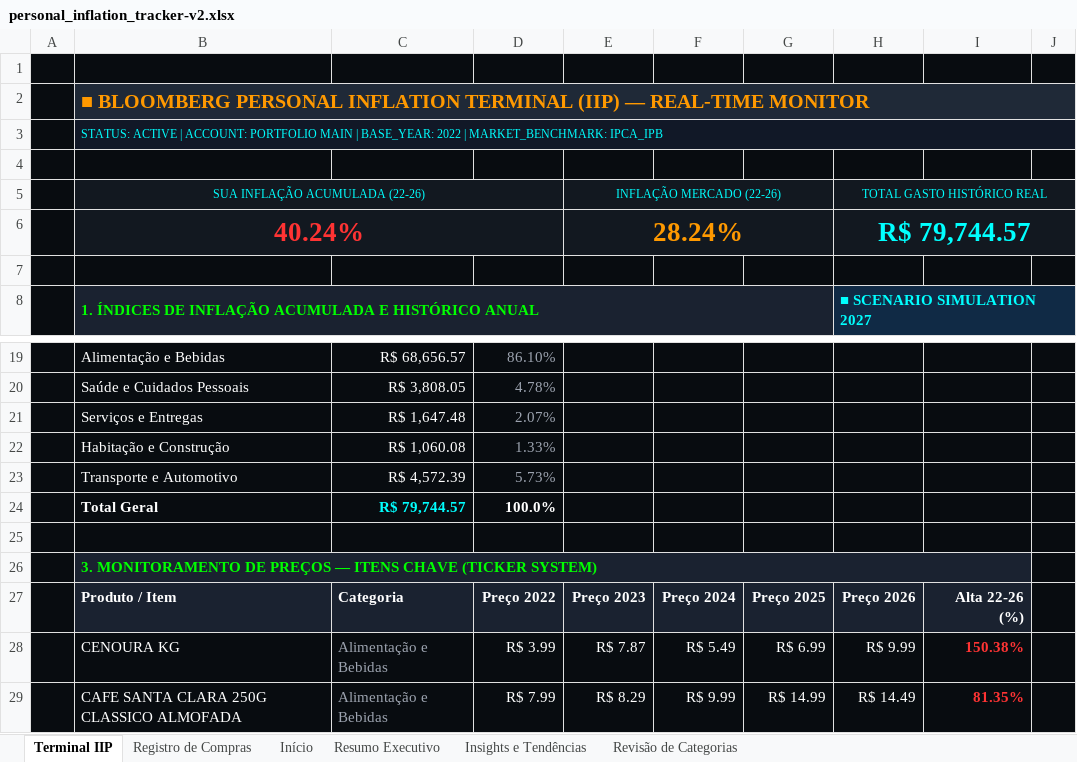
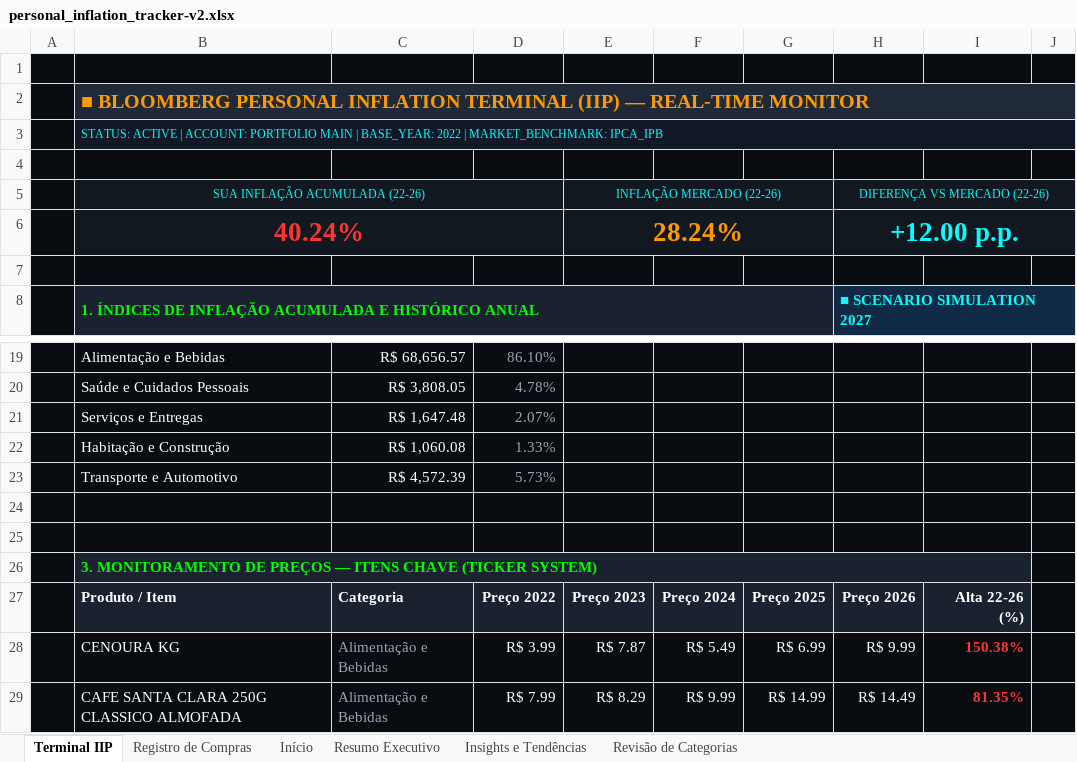
Before and after one commit to AUTOGIO/Personal_Finance, an Excel workbook: 02_Models/personal_inflation_tracker-v2.xlsx, sheet Terminal IIP, drawn as a sheet; only a part is shown, gaps mark what is left out; values as stored, in another font and other column widths than the file's, no borders; charts and pictures not drawn; the diff names each change by its address in the sheet, - before the commit and + after, or states it on an @@ line.

```diff
--- a/02_Models/personal_inflation_tracker-v2.xlsx (sheet Terminal IIP)
+++ b/02_Models/personal_inflation_tracker-v2.xlsx (sheet Terminal IIP)
-H5: TOTAL GASTO HISTÓRICO REAL
+H5: DIFERENÇA VS MERCADO (22-26)
-H6: R$ 79,744.57
+H6: +12.00 p.p.
-row 24:  | Total Geral | R$ 79,744.57 | 100.0%
+row 24: (empty)
```
Also changed, not shown: sheet Resumo Executivo, formulas that keep their value, 7 other files.
